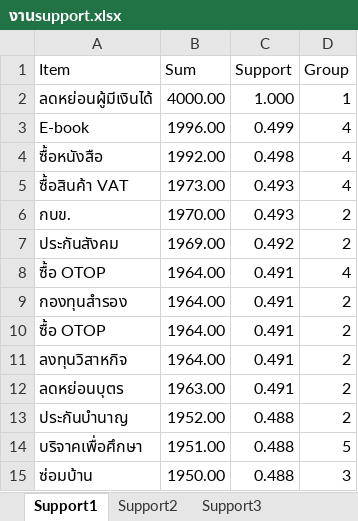
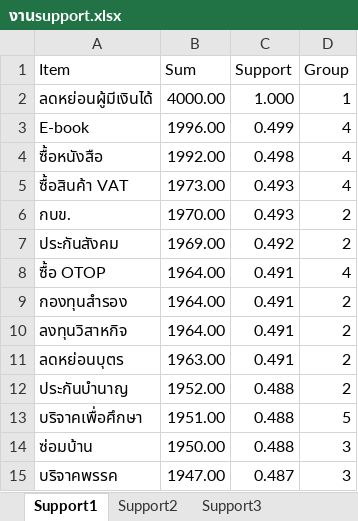
Before and after one commit to KIK47/tax-model, an Excel workbook: งานsupport.xlsx, sheet Support1, drawn as a sheet; only a part is shown; the shorter side is filled out with more unchanged rows; values as stored, in another font and other column widths than the file's, no borders; table styles not drawn; the diff names each change by its address in the sheet, - before the commit and + after, or states it on an @@ line.

```diff
--- a/งานsupport.xlsx (sheet Support1)
+++ b/งานsupport.xlsx (sheet Support1)
-row 10: ซื้อ OTOP | 1964.00 | 0.491 | 2
```
Also changed, not shown: formulas that keep their value, 4 other files.
